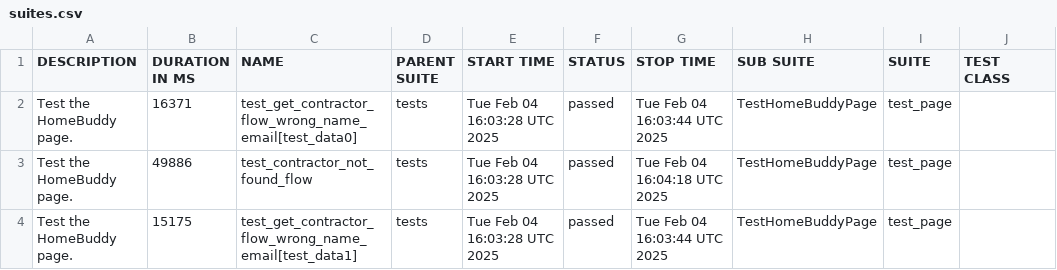
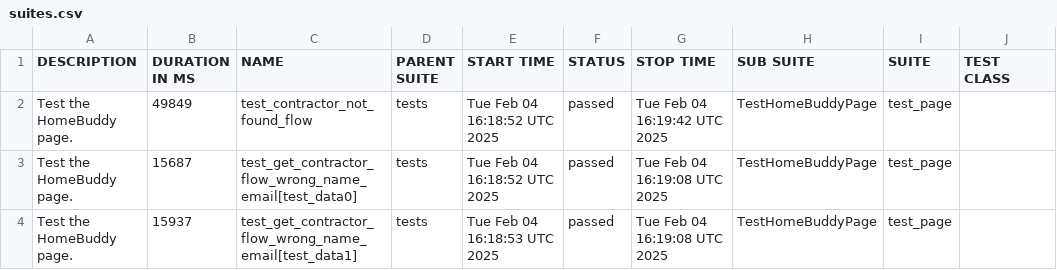
Before and after one commit to KonanFR/PetProject, a CSV file: data/suites.csv, drawn as a sheet; only a part is shown; the diff names each change by its address in the sheet, - before the commit and + after, or states it on an @@ line.

```diff
--- a/data/suites.csv
+++ b/data/suites.csv
-B2 (DURATION IN MS): 16371
+B2 (DURATION IN MS): 49849
-C2 (NAME): test_get_contractor_flow_wrong_name_email[test_data0]
+C2 (NAME): test_contractor_not_found_flow
-E2:E3 (START TIME): Tue Feb 04 16:03:28 UTC 2025
+E2:E3 (START TIME): Tue Feb 04 16:18:52 UTC 2025
-G2 (STOP TIME): Tue Feb 04 16:03:44 UTC 2025
+G2 (STOP TIME): Tue Feb 04 16:19:42 UTC 2025
-B3 (DURATION IN MS): 49886
+B3 (DURATION IN MS): 15687
-C3 (NAME): test_contractor_not_found_flow
+C3 (NAME): test_get_contractor_flow_wrong_name_email[test_data0]
-G3 (STOP TIME): Tue Feb 04 16:04:18 UTC 2025
+G3 (STOP TIME): Tue Feb 04 16:19:08 UTC 2025
-B4 (DURATION IN MS): 15175
+B4 (DURATION IN MS): 15937
-E4 (START TIME): Tue Feb 04 16:03:28 UTC 2025
+E4 (START TIME): Tue Feb 04 16:18:53 UTC 2025
-G4 (STOP TIME): Tue Feb 04 16:03:44 UTC 2025
+G4 (STOP TIME): Tue Feb 04 16:19:08 UTC 2025
```
Also changed, not shown: 23 other files.
